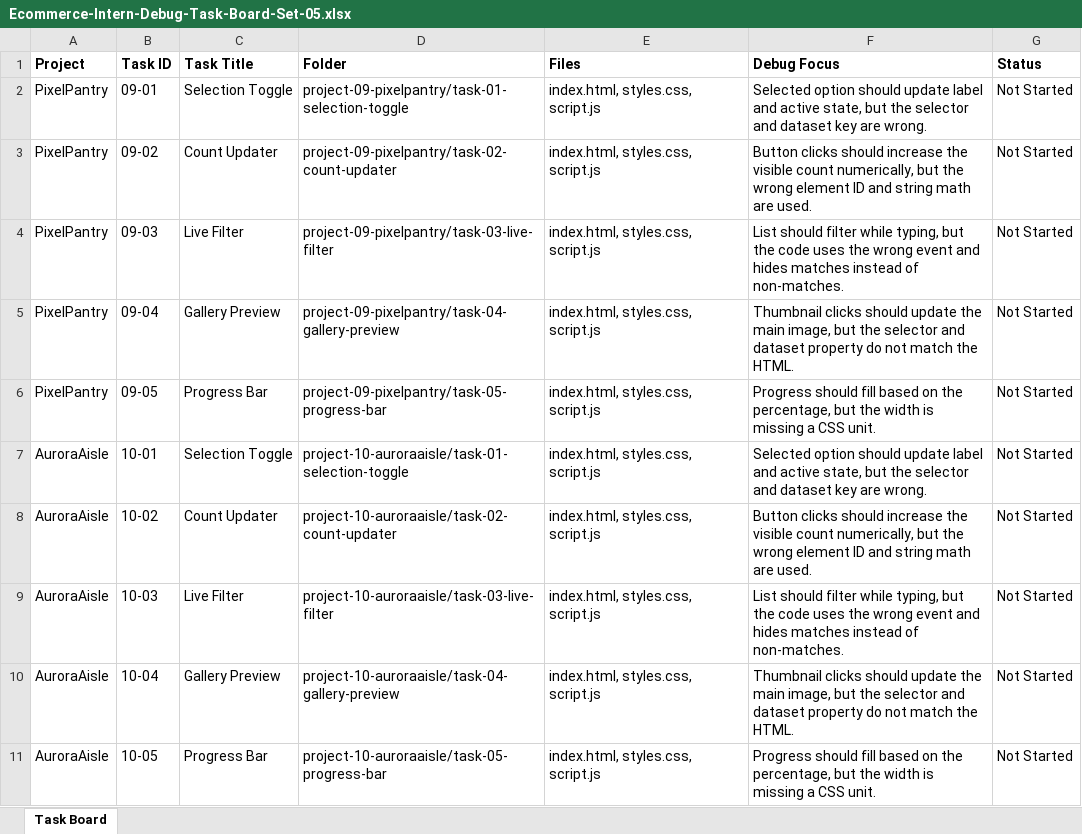
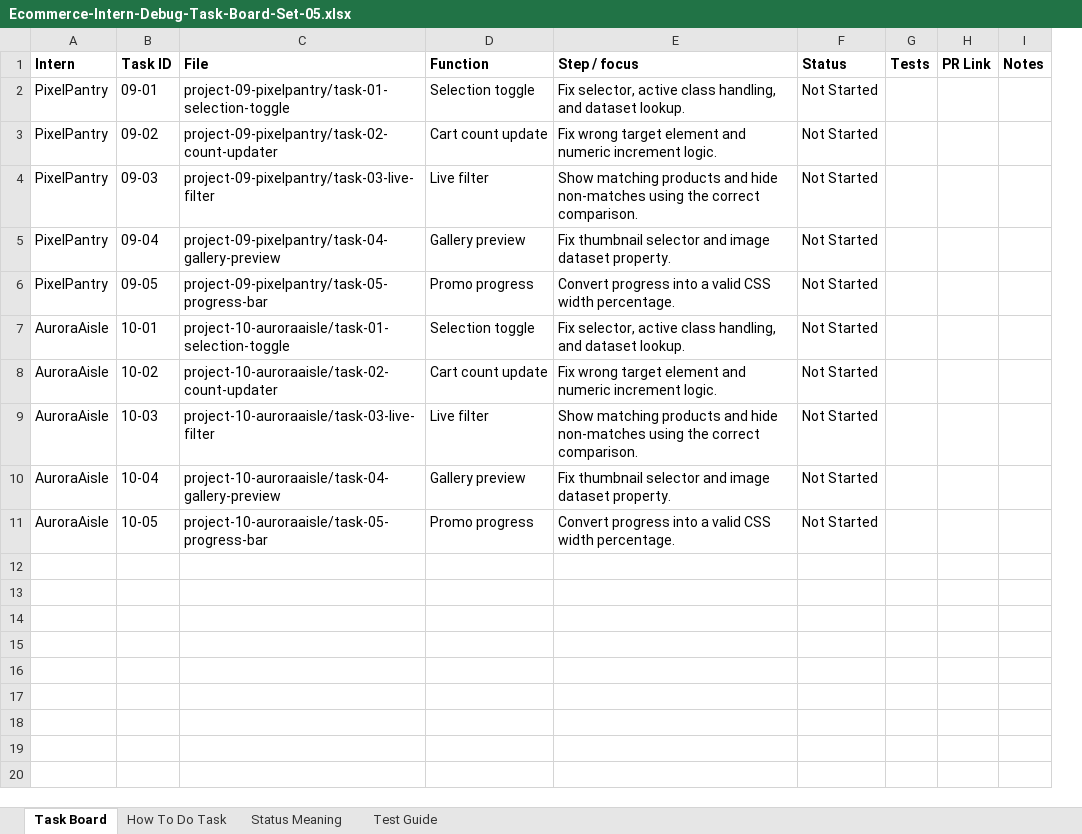
Before and after one commit to Txshaa90/ecommerce-intern-debug-tasks, an Excel workbook: set-05/Ecommerce-Intern-Debug-Task-Board-Set-05.xlsx, sheet Task Board, drawn as a sheet; values as stored, in another font and other column widths than the file's, no borders; removed rows and columns are numbered as before the commit, all else as after; the diff names each change by its address in the sheet, - before the commit and + after, or states it on an @@ line.

Commit message:
Update set-04 and set-05 task boards to match template

```diff
--- a/set-05/Ecommerce-Intern-Debug-Task-Board-Set-05.xlsx (sheet Task Board)
+++ b/set-05/Ecommerce-Intern-Debug-Task-Board-Set-05.xlsx (sheet Task Board)
+sheet tab: How To Do Task
+sheet tab: Status Meaning
+sheet tab: Test Guide
-column C (Task Title), rows 2-11: Selection Toggle | Count Updater | Live Filter | Gallery Preview | Progress Bar | Selection Toggle | Count Updater | Live Filter | Gallery Preview | Progress Bar
-column E (Files), rows 2-11: all index.html, styles.css, script.js
-column F (Debug Focus), rows 2-11: Selected option should update label and active state, but the selector and dataset key are wrong. | Button clicks should increase the visible count numerically, but the wrong element ID and string math are used. | List should filter while typing, but the code uses the wrong event and hides matches instead of non-matches. | Thumbnail clicks should update the main image, but the selector and dataset property do not match the HTML. | Progress should fill based on the percentage, but the width is missing a CSS unit. | Selected option should update label and active state, but the selector and dataset key are wrong. | Button clicks should increase the visible count numerically, but the wrong element ID and string math are used. | List should filter while typing, but the code uses the wrong event and hides matches instead of non-matches. | Thumbnail clicks should update the main image, but the selector and dataset property do not match the HTML. | Progress should fill based on the percentage, but the width is missing a CSS unit.
+column D (Function), rows 2-11: Selection toggle | Cart count update | Live filter | Gallery preview | Promo progress | Selection toggle | Cart count update | Live filter | Gallery preview | Promo progress
+column E (Step / focus), rows 2-11: Fix selector, active class handling, and dataset lookup. | Fix wrong target element and numeric increment logic. | Show matching products and hide non-matches using the correct comparison. | Fix thumbnail selector and image dataset property. | Convert progress into a valid CSS width percentage. | Fix selector, active class handling, and dataset lookup. | Fix wrong target element and numeric increment logic. | Show matching products and hide non-matches using the correct comparison. | Fix thumbnail selector and image dataset property. | Convert progress into a valid CSS width percentage.
+column G (Tests), empty
+column H (PR Link), empty
+column I (Notes), empty
-A1: Project
+A1: Intern
-C1: Folder
+C1: File
```
Also changed, not shown: set-04/Ecommerce-Intern-Debug-Task-Board-Set-04.xlsx.
